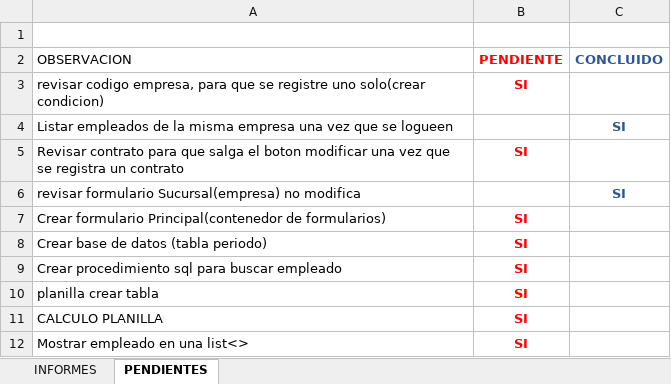
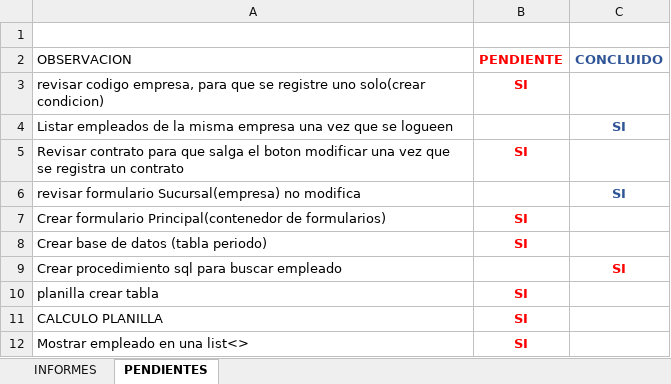
Before and after one commit to lctsistemas/PLANILLACONTABLE, an Excel workbook: INFORME/INFORME PLANILLA CONTABLE 2020.xlsx, sheet PENDIENTES, drawn as a sheet; values as stored, in another font and other column widths than the file's, no borders; table styles not drawn; the diff names each change by its address in the sheet, - before the commit and + after, or states it on an @@ line.

```diff
--- a/INFORME/INFORME PLANILLA CONTABLE 2020.xlsx (sheet PENDIENTES)
+++ b/INFORME/INFORME PLANILLA CONTABLE 2020.xlsx (sheet PENDIENTES)
-B9 (PENDIENTE): SI
+B9 (PENDIENTE): (empty)
-C9 (CONCLUIDO): (empty)
+C9 (CONCLUIDO): SI
```
Also changed, not shown: sheet INFORMES, charts or pictures, 16 other files.
